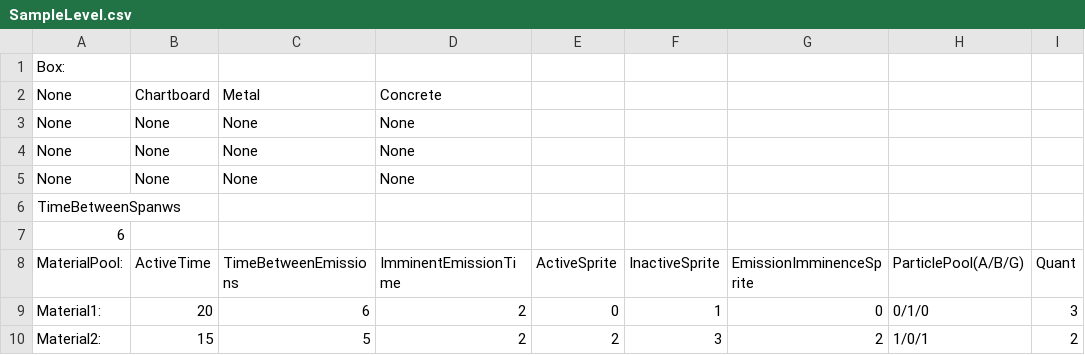
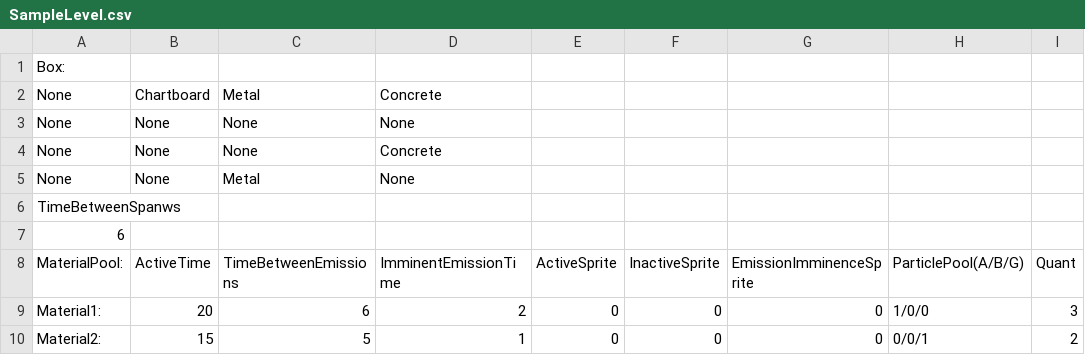
Before and after one commit to vinizviana/Level_Editor, a CSV file: SampleLevel.csv, drawn as a sheet.

Commit message:
Update SampleLevel.csv

```diff
--- a/SampleLevel.csv
+++ b/SampleLevel.csv
@@ -3,4 +3,4 @@ None,Chartboard,Metal,Concrete,,,,,
 None,None,None,None,,,,,
-None,None,None,None,,,,,
-None,None,None,None,,,,,
+None,None,None,Concrete,,,,,
+None,None,Metal,None,,,,,
 TimeBetweenSpanws,,,,,,,,
@@ -8,3 +8,3 @@ TimeBetweenSpanws,,,,,,,,
 MaterialPool:,ActiveTime,TimeBetweenEmissions,ImminentEmissionTime,ActiveSprite,InactiveSprite,EmissionImminenceSprite,ParticlePool(A/B/G),Quant
-Material1:,20,6,2,0,1,0,0/1/0,3
-Material2:,15,5,2,2,3,2,1/0/1,2
+Material1:,20,6,2,0,0,0,1/0/0,3
+Material2:,15,5,1,0,0,0,0/0/1,2
```
